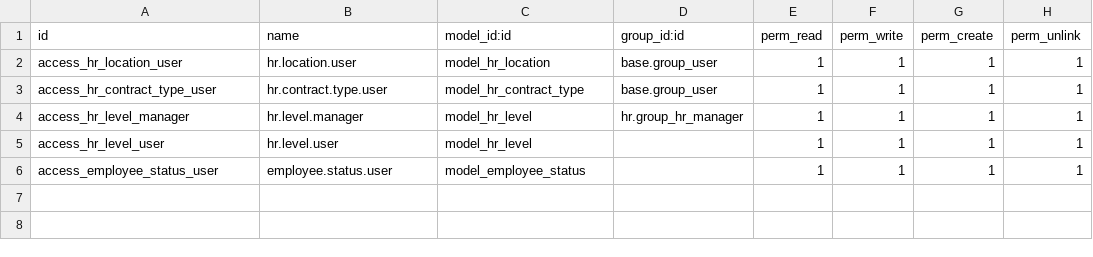
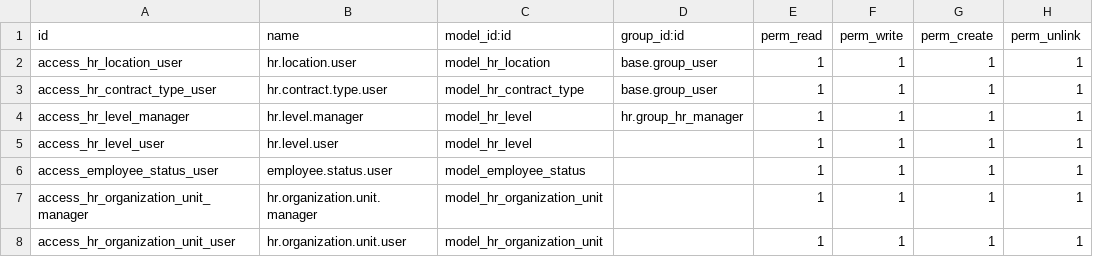
Before and after one commit to dinamohammed/SutherLand, a CSV file: tags__rule/security/ir.model.access.csv, drawn as a sheet.

Commit message:
Adding organization_unit model Adding field organization_unit in employee screen

```diff
--- a/tags__rule/security/ir.model.access.csv
+++ b/tags__rule/security/ir.model.access.csv
@@ -6 +6,3 @@ access_hr_level_user,hr.level.user,model_hr_level,,1,1,1,1
 access_employee_status_user,employee.status.user,model_employee_status,,1,1,1,1
+access_hr_organization_unit_manager,hr.organization.unit.manager,model_hr_organization_unit,,1,1,1,1
+access_hr_organization_unit_user,hr.organization.unit.user,model_hr_organization_unit,,1,1,1,1
```
Also changed, not shown: 2 other files.
